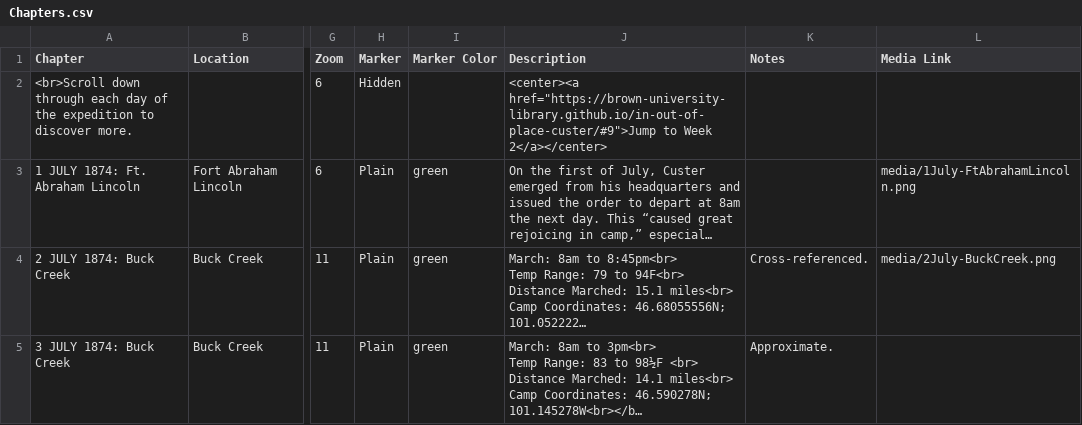
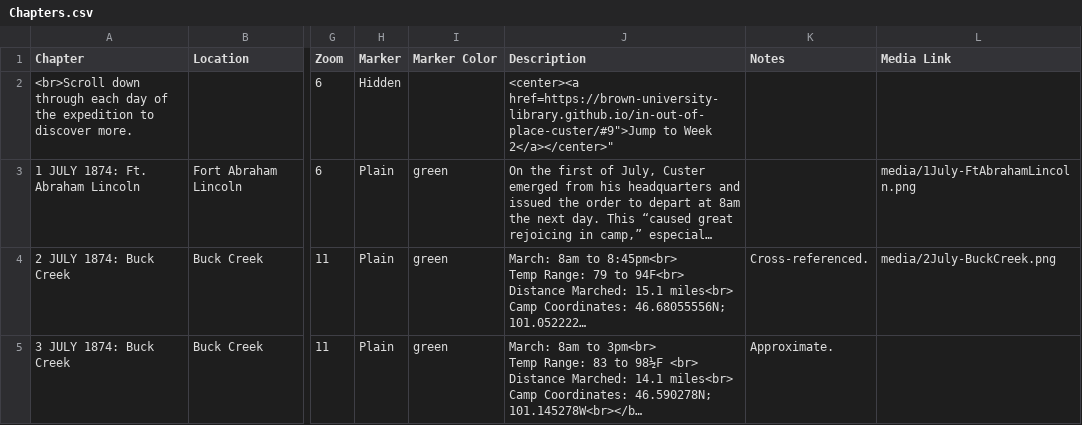
Before and after one commit to Brown-University-Library/ioop, a CSV file: csv/Chapters.csv, drawn as a sheet; only a part is shown, gaps mark what is left out; long unchanged cells end in …; the diff names each change by its address in the sheet, - before the commit and + after, or states it on an @@ line.

Commit message:
Update Chapters.csv

```diff
--- a/csv/Chapters.csv
+++ b/csv/Chapters.csv
-J2 (Description): <center><a href="https://brown-university-library.github.io/in-out-of-place-custer/#9">Jump to Week 2</a></center>
+J2 (Description): <center><a href=https://brown-university-library.github.io/in-out-of-place-custer/#9">Jump to Week 2</a></center>"
```
